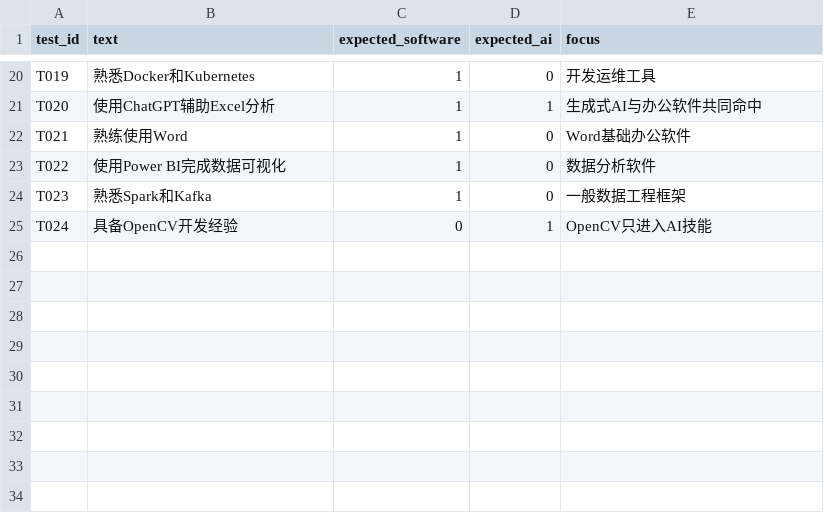
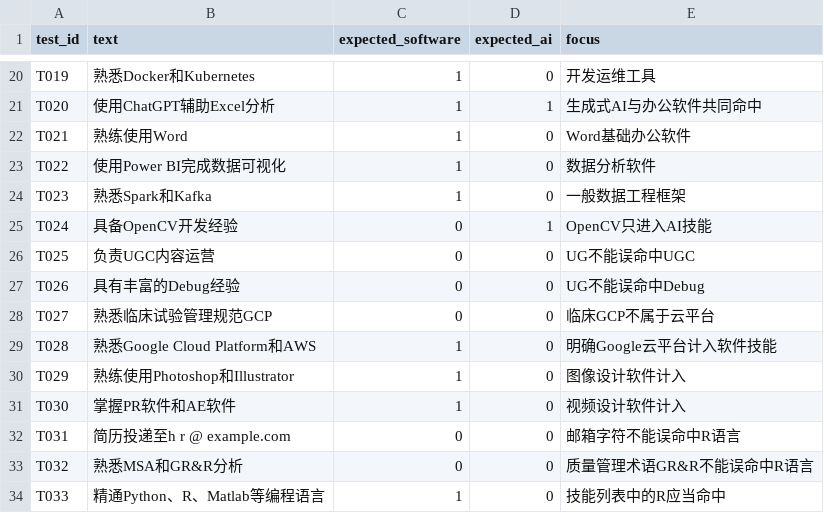
Before and after one commit to fantuanhu818-collab/srtp-research, a CSV file: config/software_ai_boundary_test_cases_v0.1.csv, drawn as a sheet; only a part is shown, gaps mark what is left out; the diff names each change by its address in the sheet, - before the commit and + after, or states it on an @@ line.

```diff
--- a/config/software_ai_boundary_test_cases_v0.1.csv
+++ b/config/software_ai_boundary_test_cases_v0.1.csv
+row 26: T025 | 负责UGC内容运营 | 0 | 0 | UG不能误命中UGC
+row 27: T026 | 具有丰富的Debug经验 | 0 | 0 | UG不能误命中Debug
+row 28: T027 | 熟悉临床试验管理规范GCP | 0 | 0 | 临床GCP不属于云平台
+row 29: T028 | 熟悉Google Cloud Platform和AWS | 1 | 0 | 明确Google云平台计入软件技能
+row 30: T029 | 熟练使用Photoshop和Illustrator | 1 | 0 | 图像设计软件计入
+row 31: T030 | 掌握PR软件和AE软件 | 1 | 0 | 视频设计软件计入
+row 32: T031 | 简历投递至h r @ example.com | 0 | 0 | 邮箱字符不能误命中R语言
+row 33: T032 | 熟悉MSA和GR&R分析 | 0 | 0 | 质量管理术语GR&R不能误命中R语言
+row 34: T033 | 精通Python、R、Matlab等编程语言 | 1 | 0 | 技能列表中的R应当命中
```
Also changed, not shown: config/software_skill_rules_v0.1.csv, outputs/qc/software_ai_dictionary_boundary_v0.1_test_results.csv, 16 other files.
